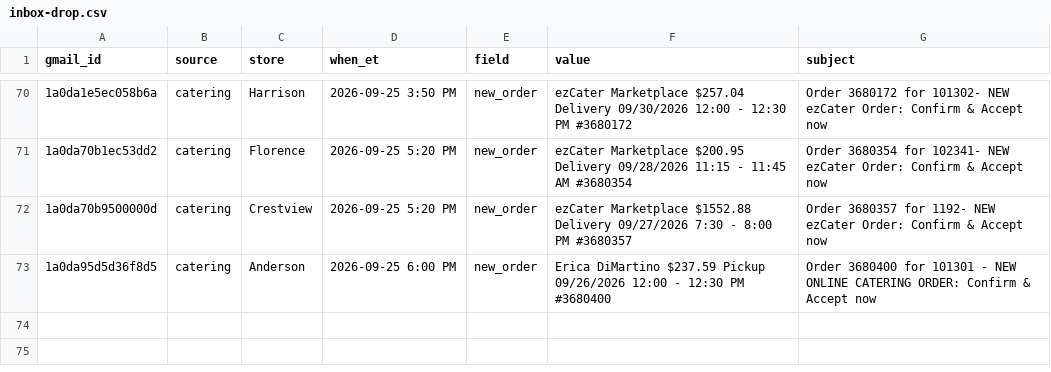
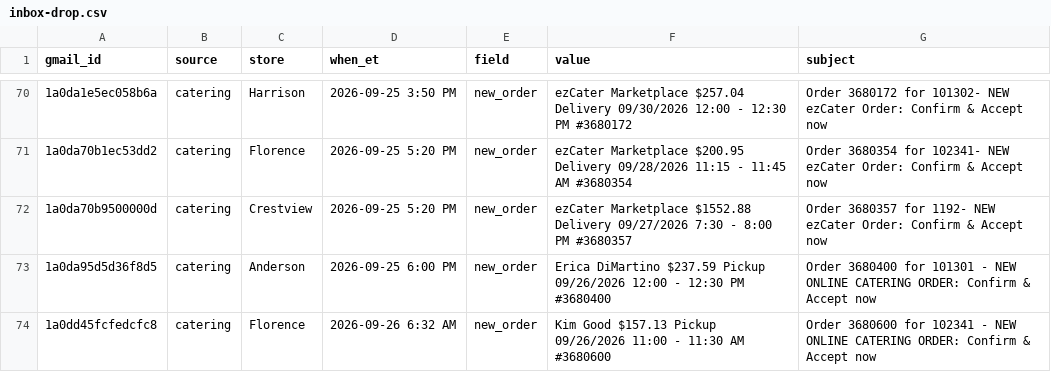
Before and after one commit to SCDashboard/DailyUploads, a CSV file: inbox-drop.csv, drawn as a sheet; only a part is shown, gaps mark what is left out; the diff names each change by its address in the sheet, - before the commit and + after, or states it on an @@ line.

Commit message:
10am catering clock: inbox-drop Florence 3680600 Kim Good Pickup 9/26

```diff
--- a/inbox-drop.csv
+++ b/inbox-drop.csv
+row 74: 1a0dd45fcfedcfc8 | catering | Florence | 2026-09-26 6:32 AM | new_order | Kim Good $157.13 Pickup 09/26/2026 11:00 - 11:30 AM #3680600 | Order 3680600 for 102341 - NEW ONLINE CATERING ORDER: Confirm & Accept now
```
